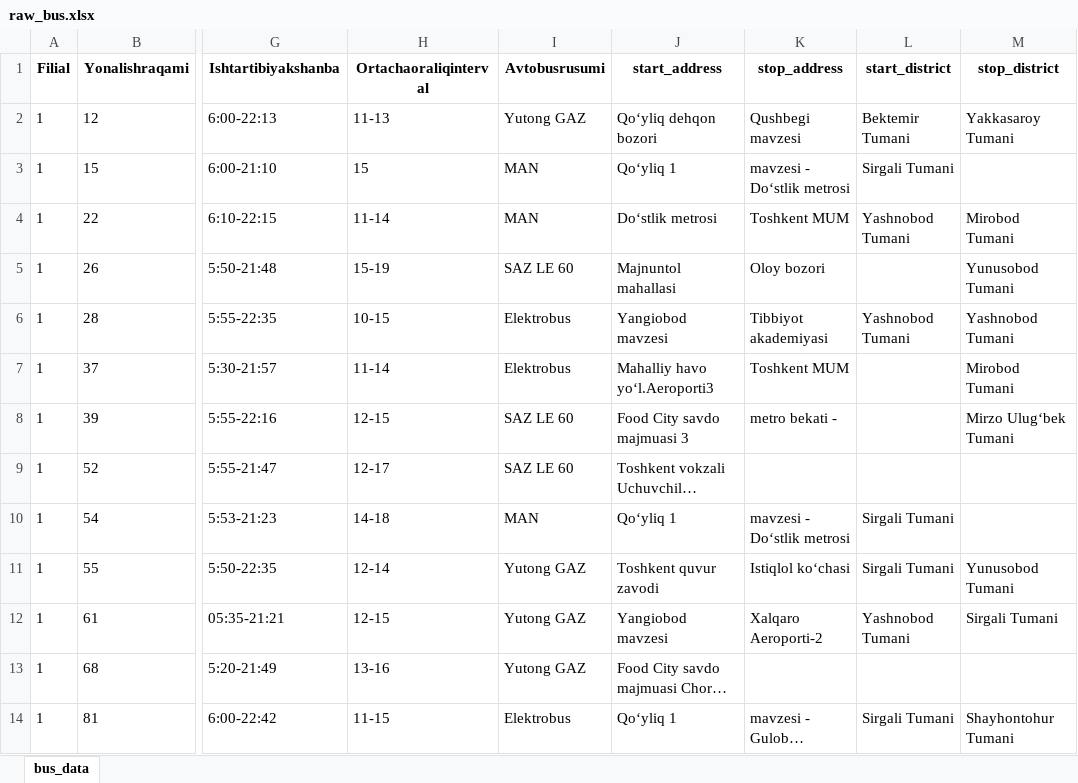
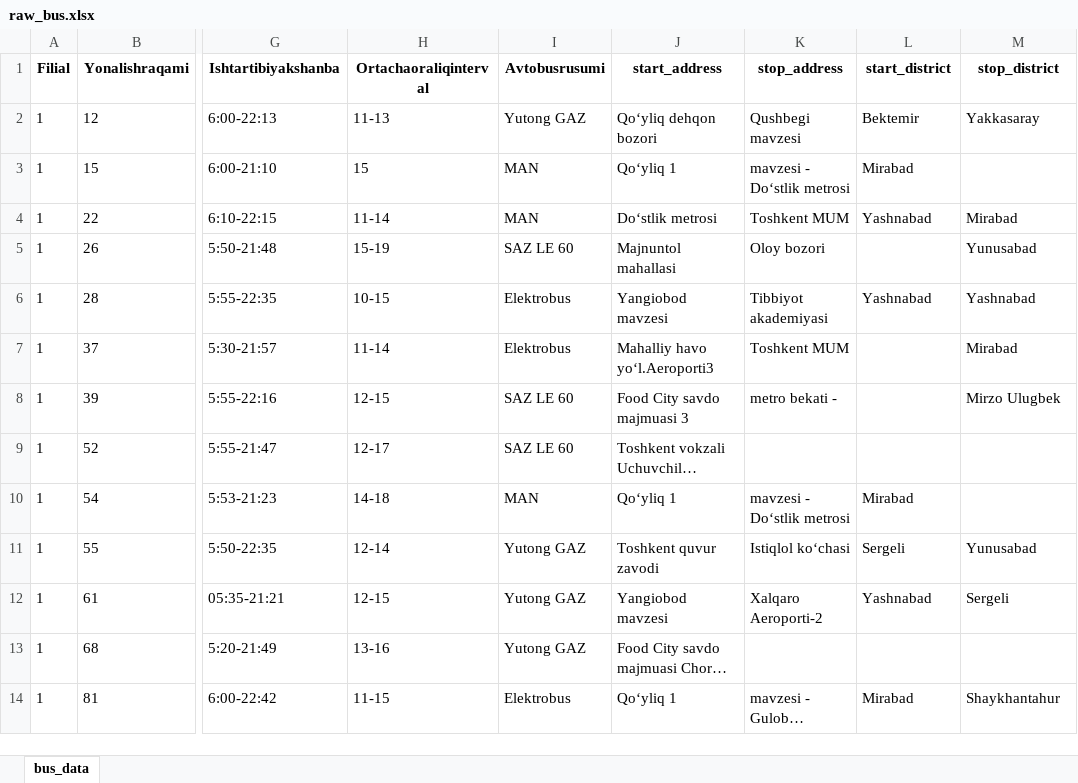
Before and after one commit to Khojayev12/udea-3-data-science-final, an Excel workbook: data/raw_bus.xlsx, sheet bus_data, drawn as a sheet; only a part is shown, gaps mark what is left out; long unchanged cells end in …; values as stored, in another font and other column widths than the file's, no borders; the diff covers the shown part only; the diff names each change by its address in the sheet, - before the commit and + after, or states it on an @@ line.

```diff
--- a/data/raw_bus.xlsx (sheet bus_data)
+++ b/data/raw_bus.xlsx (sheet bus_data)
-L2 (start_district): Bektemir Tumani
+L2 (start_district): Bektemir
-M2 (stop_district): Yakkasaroy Tumani
+M2 (stop_district): Yakkasaray
-L3 (start_district): Sirgali Tumani
+L3 (start_district): Mirabad
-L4 (start_district): Yashnobod Tumani
+L4 (start_district): Yashnabad
-M4 (stop_district): Mirobod Tumani
+M4 (stop_district): Mirabad
-M5 (stop_district): Yunusobod Tumani
+M5 (stop_district): Yunusabad
-L6 (start_district): Yashnobod Tumani
+L6 (start_district): Yashnabad
-M6 (stop_district): Yashnobod Tumani
+M6 (stop_district): Yashnabad
-M7 (stop_district): Mirobod Tumani
+M7 (stop_district): Mirabad
-M8 (stop_district): Mirzo Ulug‘bek Tumani
+M8 (stop_district): Mirzo Ulugbek
-L10 (start_district): Sirgali Tumani
+L10 (start_district): Mirabad
-L11 (start_district): Sirgali Tumani
+L11 (start_district): Sergeli
-M11 (stop_district): Yunusobod Tumani
+M11 (stop_district): Yunusabad
-L12 (start_district): Yashnobod Tumani
+L12 (start_district): Yashnabad
-M12 (stop_district): Sirgali Tumani
+M12 (stop_district): Sergeli
-L14 (start_district): Sirgali Tumani
+L14 (start_district): Mirabad
-M14 (stop_district): Shayhontohur Tumani
+M14 (stop_district): Shaykhantahur
```
Also changed, not shown: 151 edited cells elsewhere in this sheet, data/raw_hh.xlsx, data/raw_olx.xlsx, 8 other files.
